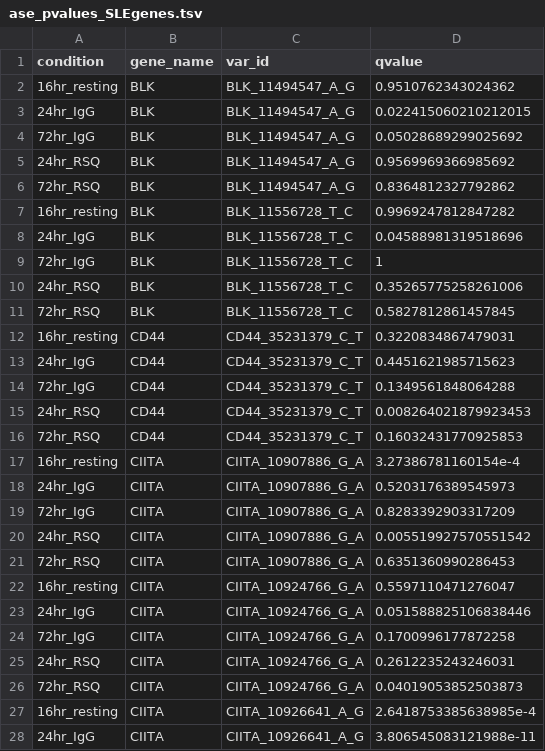
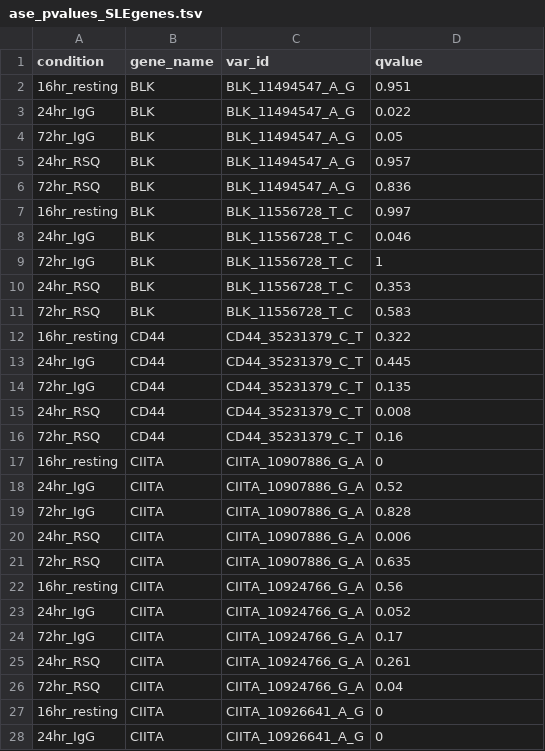
Before and after one commit to gutierrez-arcelus-lab/bcellactivation, a TSV file: bcell_bulk/results/ase/ase_pvalues_SLEgenes.tsv, drawn as a sheet; only a part is shown; the diff covers the shown part only.

Commit message:
round p-values

```diff
--- a/bcell_bulk/results/ase/ase_pvalues_SLEgenes.tsv
+++ b/bcell_bulk/results/ase/ase_pvalues_SLEgenes.tsv
@@ -1,28 +1,28 @@
 condition	gene_name	var_id	qvalue
-16hr_resting	BLK	BLK_11494547_A_G	0.9510762343024362
-24hr_IgG	BLK	BLK_11494547_A_G	0.022415060210212015
-72hr_IgG	BLK	BLK_11494547_A_G	0.05028689299025692
-24hr_RSQ	BLK	BLK_11494547_A_G	0.9569969366985692
-72hr_RSQ	BLK	BLK_11494547_A_G	0.8364812327792862
-16hr_resting	BLK	BLK_11556728_T_C	0.9969247812847282
-24hr_IgG	BLK	BLK_11556728_T_C	0.04588981319518696
+16hr_resting	BLK	BLK_11494547_A_G	0.951
+24hr_IgG	BLK	BLK_11494547_A_G	0.022
+72hr_IgG	BLK	BLK_11494547_A_G	0.05
+24hr_RSQ	BLK	BLK_11494547_A_G	0.957
+72hr_RSQ	BLK	BLK_11494547_A_G	0.836
+16hr_resting	BLK	BLK_11556728_T_C	0.997
+24hr_IgG	BLK	BLK_11556728_T_C	0.046
 72hr_IgG	BLK	BLK_11556728_T_C	1
-24hr_RSQ	BLK	BLK_11556728_T_C	0.35265775258261006
-72hr_RSQ	BLK	BLK_11556728_T_C	0.5827812861457845
-16hr_resting	CD44	CD44_35231379_C_T	0.3220834867479031
-24hr_IgG	CD44	CD44_35231379_C_T	0.4451621985715623
-72hr_IgG	CD44	CD44_35231379_C_T	0.1349561848064288
-24hr_RSQ	CD44	CD44_35231379_C_T	0.008264021879923453
-72hr_RSQ	CD44	CD44_35231379_C_T	0.16032431770925853
-16hr_resting	CIITA	CIITA_10907886_G_A	3.27386781160154e-4
-24hr_IgG	CIITA	CIITA_10907886_G_A	0.5203176389545973
-72hr_IgG	CIITA	CIITA_10907886_G_A	0.8283392903317209
-24hr_RSQ	CIITA	CIITA_10907886_G_A	0.005519927570551542
-72hr_RSQ	CIITA	CIITA_10907886_G_A	0.6351360990286453
-16hr_resting	CIITA	CIITA_10924766_G_A	0.5597110471276047
-24hr_IgG	CIITA	CIITA_10924766_G_A	0.051588825106838446
-72hr_IgG	CIITA	CIITA_10924766_G_A	0.1700996177872258
-24hr_RSQ	CIITA	CIITA_10924766_G_A	0.2612235243246031
-72hr_RSQ	CIITA	CIITA_10924766_G_A	0.04019053852503873
-16hr_resting	CIITA	CIITA_10926641_A_G	2.6418753385638985e-4
-24hr_IgG	CIITA	CIITA_10926641_A_G	3.806545083121988e-11
+24hr_RSQ	BLK	BLK_11556728_T_C	0.353
+72hr_RSQ	BLK	BLK_11556728_T_C	0.583
+16hr_resting	CD44	CD44_35231379_C_T	0.322
+24hr_IgG	CD44	CD44_35231379_C_T	0.445
+72hr_IgG	CD44	CD44_35231379_C_T	0.135
+24hr_RSQ	CD44	CD44_35231379_C_T	0.008
+72hr_RSQ	CD44	CD44_35231379_C_T	0.16
+16hr_resting	CIITA	CIITA_10907886_G_A	0
+24hr_IgG	CIITA	CIITA_10907886_G_A	0.52
+72hr_IgG	CIITA	CIITA_10907886_G_A	0.828
+24hr_RSQ	CIITA	CIITA_10907886_G_A	0.006
+72hr_RSQ	CIITA	CIITA_10907886_G_A	0.635
+16hr_resting	CIITA	CIITA_10924766_G_A	0.56
+24hr_IgG	CIITA	CIITA_10924766_G_A	0.052
+72hr_IgG	CIITA	CIITA_10924766_G_A	0.17
+24hr_RSQ	CIITA	CIITA_10924766_G_A	0.261
+72hr_RSQ	CIITA	CIITA_10924766_G_A	0.04
+16hr_resting	CIITA	CIITA_10926641_A_G	0
+24hr_IgG	CIITA	CIITA_10926641_A_G	0
```
Also changed, not shown: 129 edited cells elsewhere in this file.
